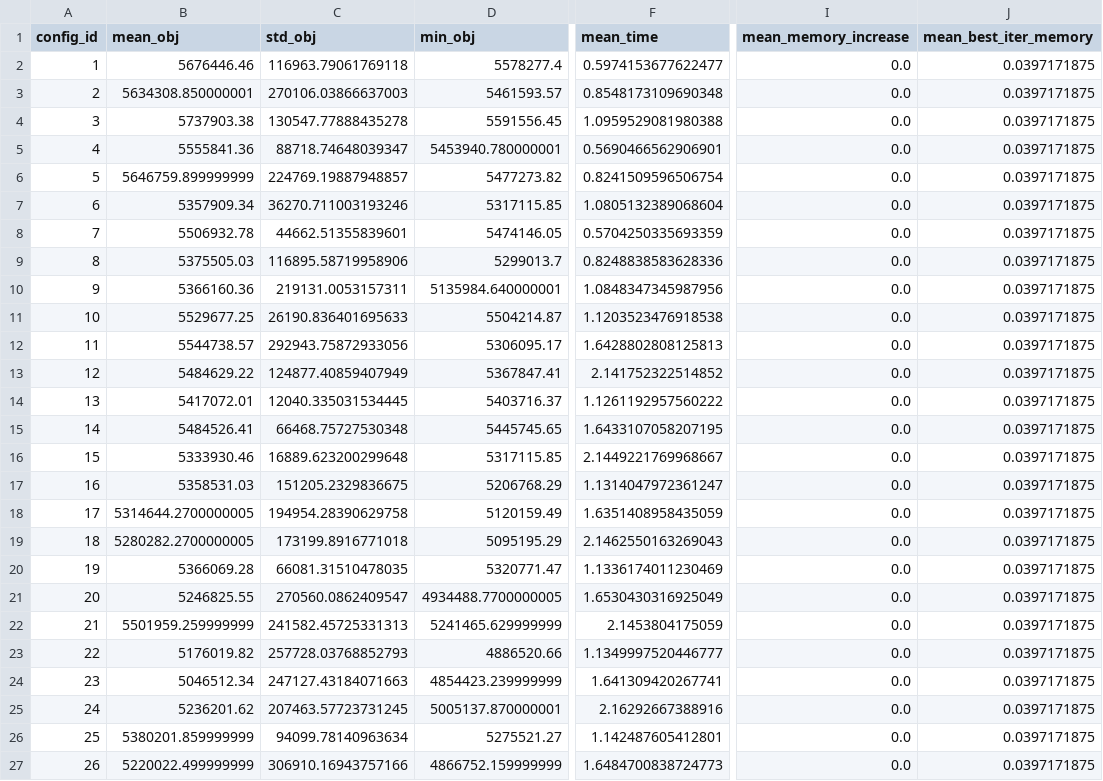
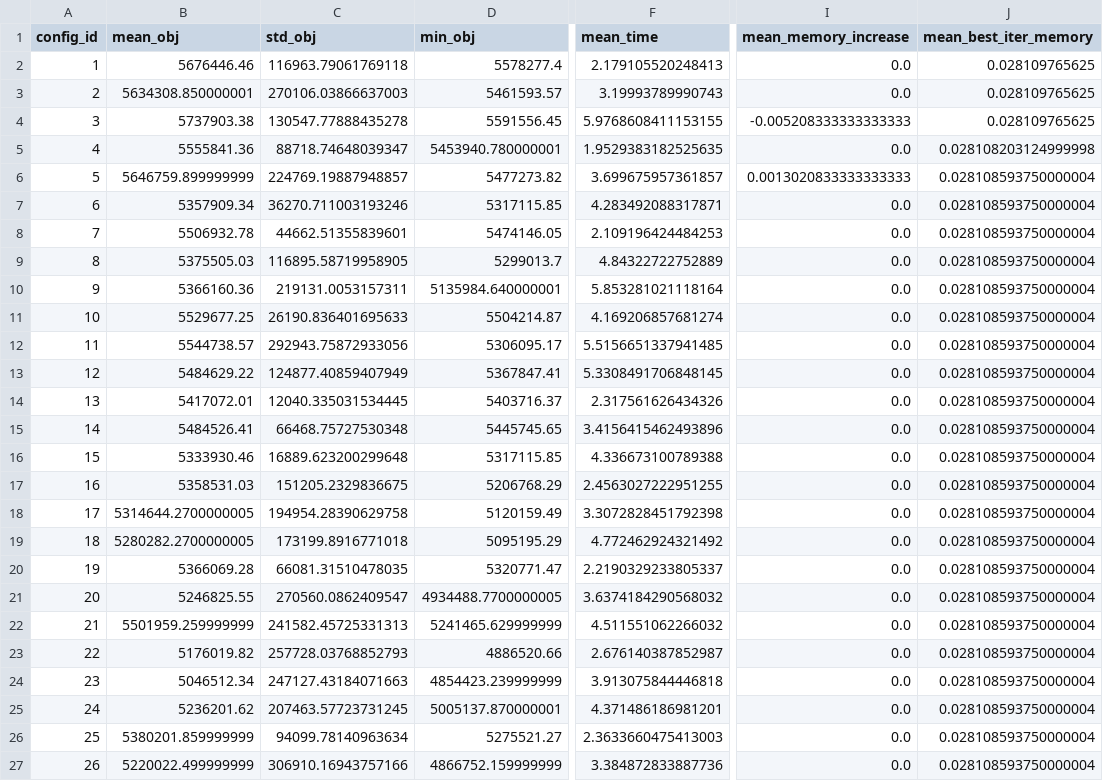
Before and after one commit to nrincon2302/ISIS3302-ProyectoMOS, a CSV file: calibracion_estadisticas_Base.csv, drawn as a sheet; only a part is shown, gaps mark what is left out; the diff covers the shown part only; the diff names each change by its address in the sheet, - before the commit and + after, or states it on an @@ line.

```diff
--- a/calibracion_estadisticas_Base.csv
+++ b/calibracion_estadisticas_Base.csv
-F2 (mean_time): 0.5974153677622477
+F2 (mean_time): 2.179105520248413
-J2:J4 (mean_best_iter_memory): 0.0397171875
+J2:J4 (mean_best_iter_memory): 0.028109765625
-F3 (mean_time): 0.8548173109690348
+F3 (mean_time): 3.19993789990743
-F4 (mean_time): 1.0959529081980388
+F4 (mean_time): 5.9768608411153155
-I4 (mean_memory_increase): 0.0
+I4 (mean_memory_increase): -0.005208333333333333
-F5 (mean_time): 0.5690466562906901
+F5 (mean_time): 1.9529383182525635
-J5 (mean_best_iter_memory): 0.0397171875
+J5 (mean_best_iter_memory): 0.028108203124999998
-F6 (mean_time): 0.8241509596506754
+F6 (mean_time): 3.699675957361857
-I6 (mean_memory_increase): 0.0
+I6 (mean_memory_increase): 0.0013020833333333333
-J6:J27 (mean_best_iter_memory): 0.0397171875
+J6:J27 (mean_best_iter_memory): 0.028108593750000004
-F7 (mean_time): 1.0805132389068604
+F7 (mean_time): 4.283492088317871
-F8 (mean_time): 0.5704250335693359
+F8 (mean_time): 2.109196424484253
-C9 (std_obj): 116895.58719958906
+C9 (std_obj): 116895.58719958905
-F9 (mean_time): 0.8248838583628336
+F9 (mean_time): 4.84322722752889
-F10 (mean_time): 1.0848347345987956
+F10 (mean_time): 5.853281021118164
-F11 (mean_time): 1.1203523476918538
+F11 (mean_time): 4.169206857681274
-F12 (mean_time): 1.6428802808125813
+F12 (mean_time): 5.5156651337941485
-F13 (mean_time): 2.141752322514852
+F13 (mean_time): 5.3308491706848145
-F14 (mean_time): 1.1261192957560222
+F14 (mean_time): 2.317561626434326
-F15 (mean_time): 1.6433107058207195
+F15 (mean_time): 3.4156415462493896
-F16 (mean_time): 2.1449221769968667
+F16 (mean_time): 4.336673100789388
-F17 (mean_time): 1.1314047972361247
+F17 (mean_time): 2.4563027222951255
-F18 (mean_time): 1.6351408958435059
+F18 (mean_time): 3.3072828451792398
-F19 (mean_time): 2.1462550163269043
+F19 (mean_time): 4.772462924321492
-F20 (mean_time): 1.1336174011230469
+F20 (mean_time): 2.2190329233805337
-F21 (mean_time): 1.6530430316925049
+F21 (mean_time): 3.6374184290568032
-F22 (mean_time): 2.1453804175059
+F22 (mean_time): 4.511551062266032
-F23 (mean_time): 1.1349997520446777
+F23 (mean_time): 2.676140387852987
-F24 (mean_time): 1.641309420267741
+F24 (mean_time): 3.913075844446818
-F25 (mean_time): 2.16292667388916
+F25 (mean_time): 4.371486186981201
-F26 (mean_time): 1.142487605412801
+F26 (mean_time): 2.3633660475413003
-F27 (mean_time): 1.6484700838724773
+F27 (mean_time): 3.384872833887736
```
Also changed, not shown: 57 edited cells elsewhere in this file, calibracion_estadisticas_3.csv, 10 other files.
